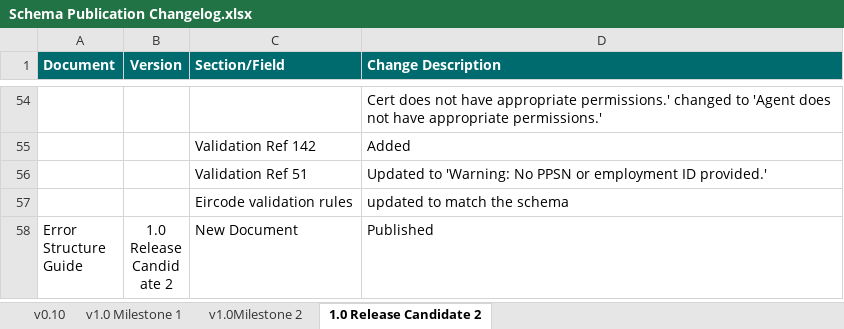
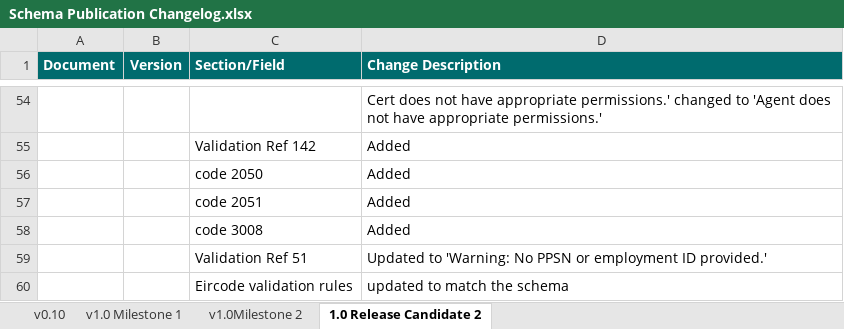
Before and after one commit to revtestaccount/paye-employers-documentation, an Excel workbook: Schema Publication Changelog.xlsx, sheet 1.0 Release Candidate 2, drawn as a sheet; only a part is shown, gaps mark what is left out; the shorter side is filled out with more unchanged rows; values as stored, in another font and other column widths than the file's, no borders; the diff names each change by its address in the sheet, - before the commit and + after, or states it on an @@ line.

```diff
--- a/Schema Publication Changelog.xlsx (sheet 1.0 Release Candidate 2)
+++ b/Schema Publication Changelog.xlsx (sheet 1.0 Release Candidate 2)
+row 56:  |  | code 2050 | Added
+row 57:  |  | code 2051 | Added
+row 58:  |  | code 3008 | Added
```
Also changed, not shown: data-items/Employer_Submission_RPN_Validation_Rules.xlsx, 7 other files.
